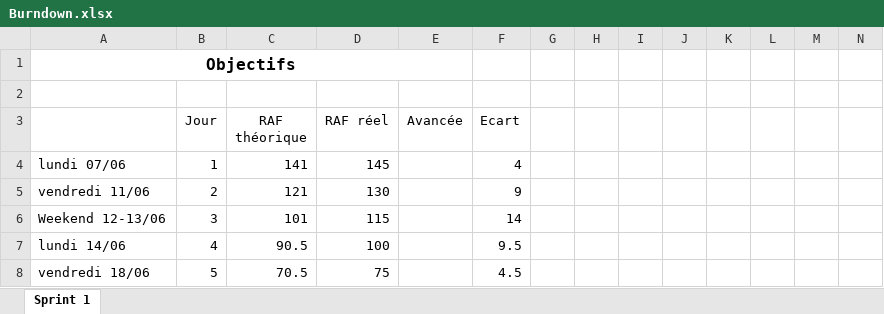
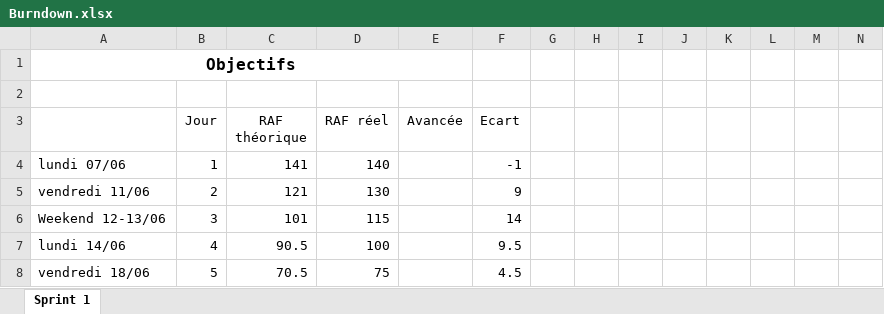
Before and after one commit to Romain21Pro/ProjetS2CorGame, an Excel workbook: Gestion/Burndown.xlsx, sheet Sprint 1, drawn as a sheet; only a part is shown; values as stored, in another font and other column widths than the file's, no borders; charts and pictures not drawn; the diff names each change by its address in the sheet, - before the commit and + after, or states it on an @@ line.

Commit message:
Mise en ligne gestion de projet.

```diff
--- a/Gestion/Burndown.xlsx (sheet Sprint 1)
+++ b/Gestion/Burndown.xlsx (sheet Sprint 1)
-D4 (RAF réel): 145
+D4 (RAF réel): 140
-F4 (Ecart): 4
+F4 (Ecart): -1
```
Also changed, not shown: charts or pictures, 2 other files.
